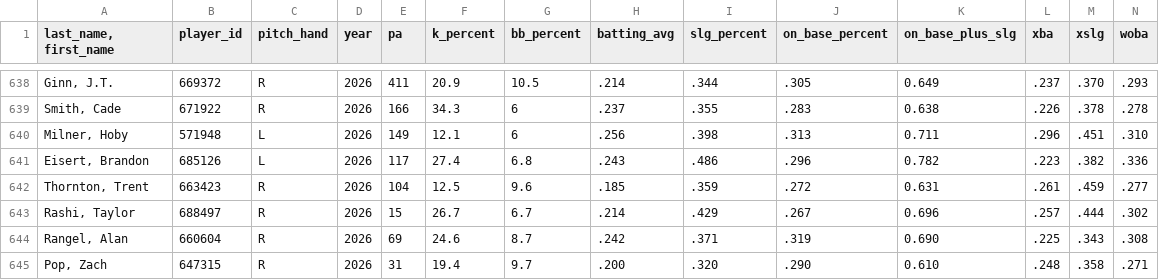
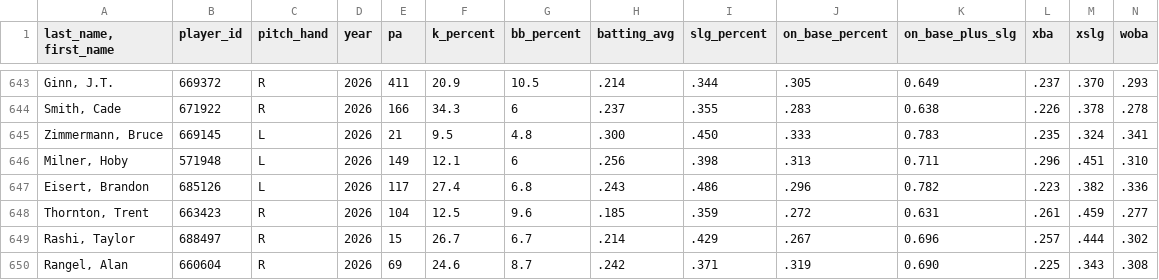
Before and after one commit to Mrbets850/mlb-data-app, a CSV file: Data:savant_pitcher_stats.csv, drawn as a sheet; only a part is shown, gaps mark what is left out; the shorter side is filled out with more unchanged rows; rows hold the shown columns only; the diff covers the shown part only; the diff names each change by its address in the sheet, - before the commit and + after, or states it on an @@ line.

```diff
--- a/Data:savant_pitcher_stats.csv
+++ b/Data:savant_pitcher_stats.csv
+row 645: Zimmermann, Bruce | 669145 | L | 2026 | 21 | 9.5 | 4.8 | .300 | .450 | .333 | 0.783 | .235 | .324 | .341
```
Also changed, not shown: 5 added rows elsewhere in this file, Data:savant_batters_all.csv.csv, Data:savant_pitchers.csv.csv.
